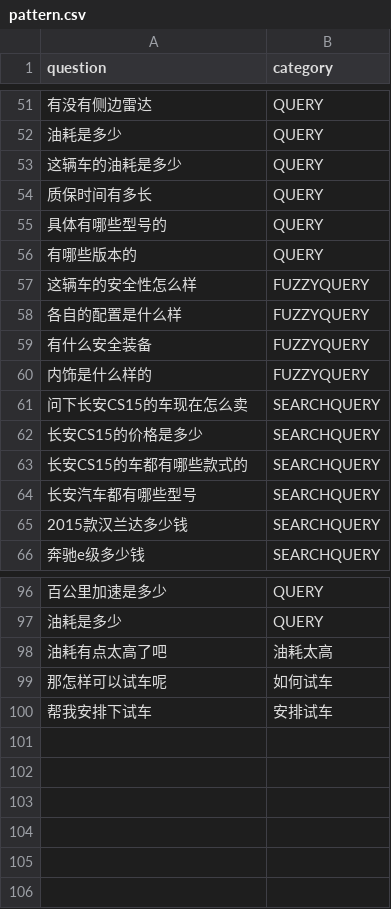
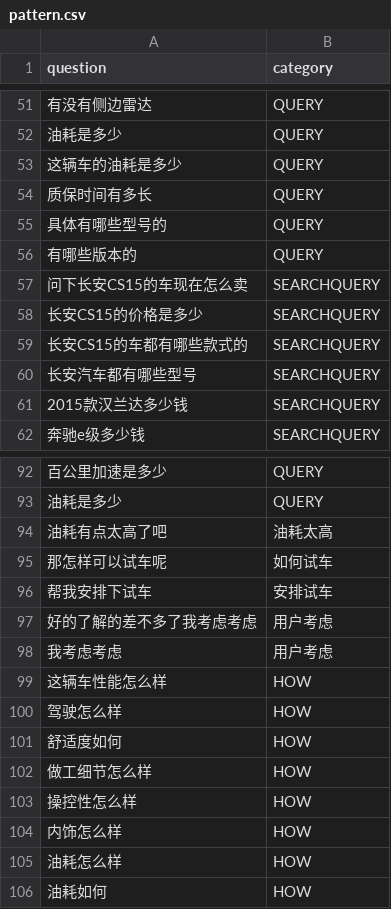
Before and after one commit to nicknign/mem_pattern, a CSV file: model/data/pattern.csv, drawn as a sheet; only a part is shown, gaps mark what is left out; removed rows and columns are numbered as before the commit, all else as after; the diff names each change by its address in the sheet, - before the commit and + after, or states it on an @@ line.

Commit message:
refresh pattern.csv

```diff
--- a/model/data/pattern.csv
+++ b/model/data/pattern.csv
-row 57: 这辆车的安全性怎么样 | FUZZYQUERY
-row 58: 各自的配置是什么样 | FUZZYQUERY
-row 59: 有什么安全装备 | FUZZYQUERY
-row 60: 内饰是什么样的 | FUZZYQUERY
+row 97: 好的了解的差不多了我考虑考虑 | 用户考虑
+row 98: 我考虑考虑 | 用户考虑
+row 99: 这辆车性能怎么样 | HOW
+row 100: 驾驶怎么样 | HOW
+row 101: 舒适度如何 | HOW
+row 102: 做工细节怎么样 | HOW
+row 103: 操控性怎么样 | HOW
+row 104: 内饰怎么样 | HOW
+row 105: 油耗怎么样 | HOW
+row 106: 油耗如何 | HOW
```
Also changed, not shown: 4 other files.
